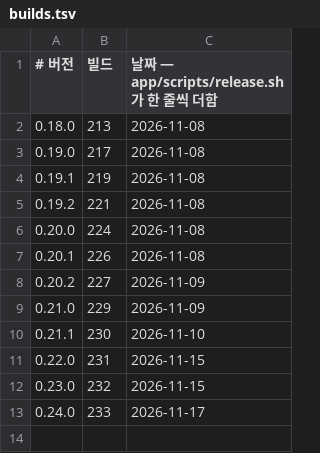
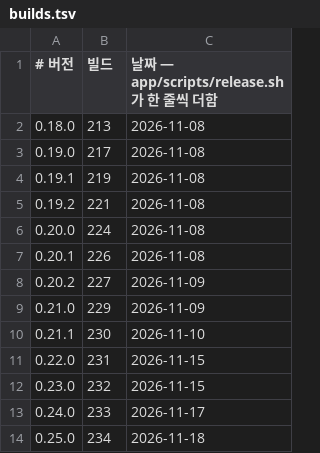
Before and after one commit to d2ntr5/video-toolkit-releases, a TSV file: builds.tsv, drawn as a sheet.

```diff
--- a/builds.tsv
+++ b/builds.tsv
@@ -13 +13,2 @@
 0.24.0	233	2026-11-17
+0.25.0	234	2026-11-18
```
Also changed, not shown: 3 other files.
